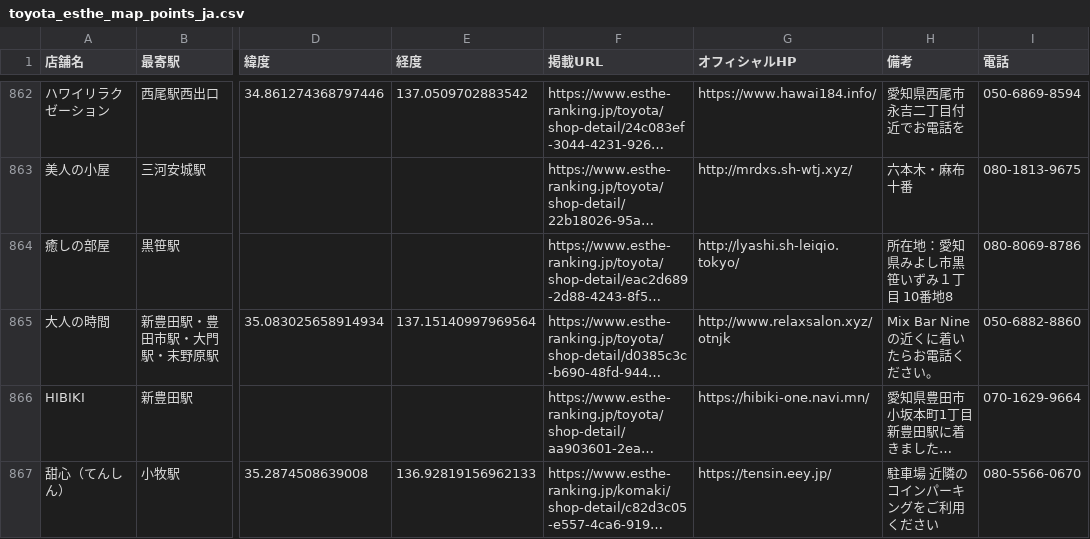
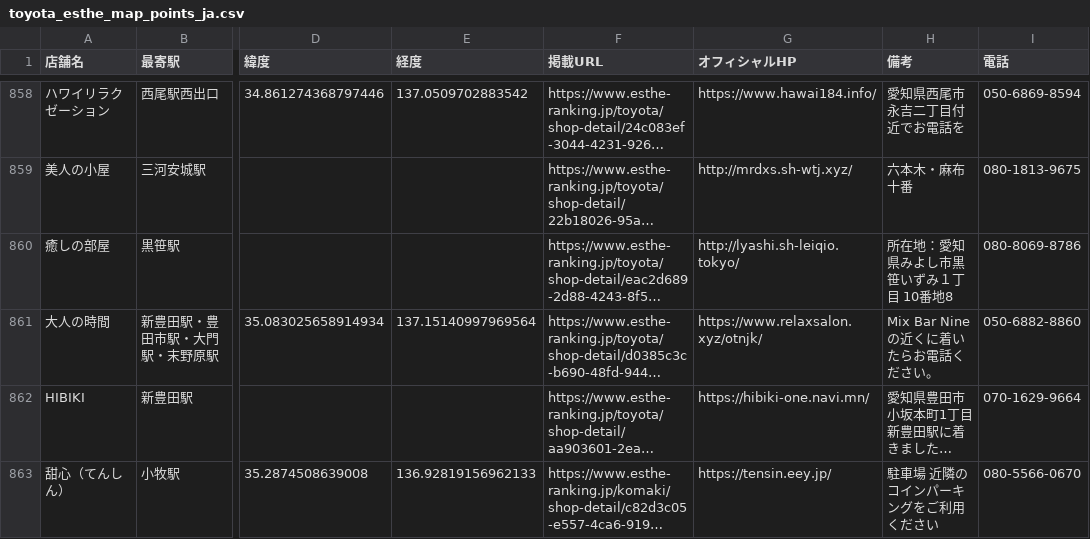
Before and after one commit to tknboon/esthe-viewer, a CSV file: toyota_esthe_map_points_ja.csv, drawn as a sheet; only a part is shown, gaps mark what is left out; long unchanged cells end in …; addresses are those after the commit; the diff covers the shown part only; the diff names each change by its address in the sheet, - before the commit and + after, or states it on an @@ line.

```diff
--- a/toyota_esthe_map_points_ja.csv
+++ b/toyota_esthe_map_points_ja.csv
-G861 (オフィシャルHP): http://www.relaxsalon.xyz/otnjk
+G861 (オフィシャルHP): https://www.relaxsalon.xyz/otnjk/
```
Also changed, not shown: 7 added rows, 4 removed rows and 10 edited cells elsewhere in this file, 7 other files.
